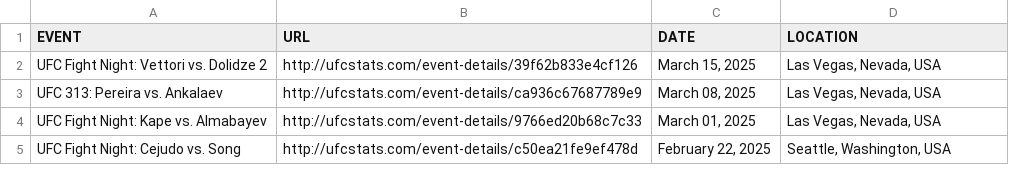
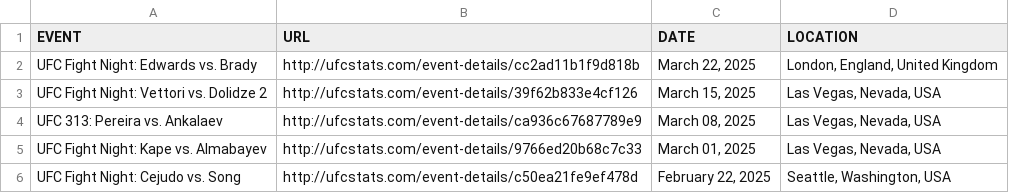
Before and after one commit to Greco1899/scrape_ufc_stats, a CSV file: ufc_event_details.csv, drawn as a sheet; only a part is shown.

```diff
--- a/ufc_event_details.csv
+++ b/ufc_event_details.csv
@@ -1,2 +1,3 @@
 EVENT,URL,DATE,LOCATION
+UFC Fight Night: Edwards vs. Brady,http://ufcstats.com/event-details/cc2ad11b1f9d818b,"March 22, 2025","London, England, United Kingdom"
 UFC Fight Night: Vettori vs. Dolidze 2,http://ufcstats.com/event-details/39f62b833e4cf126,"March 15, 2025","Las Vegas, Nevada, USA"
```
Also changed, not shown: ufc_fight_details.csv, 1 other file.
